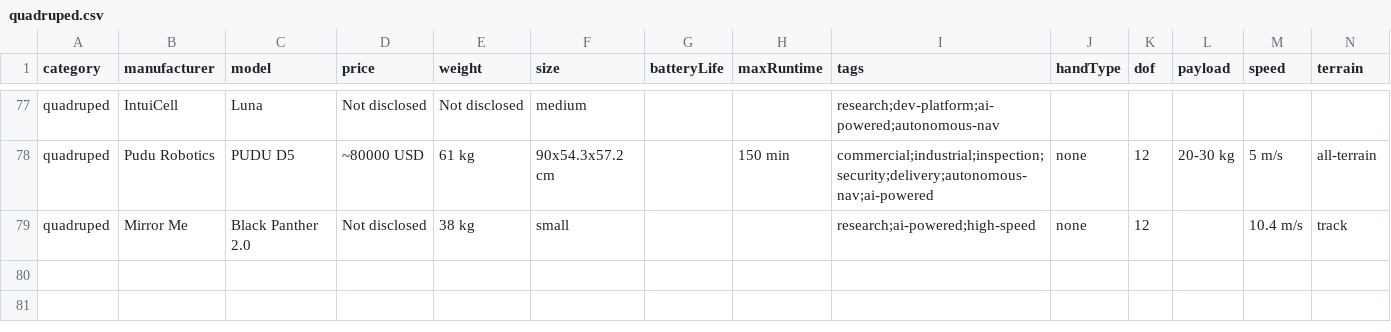
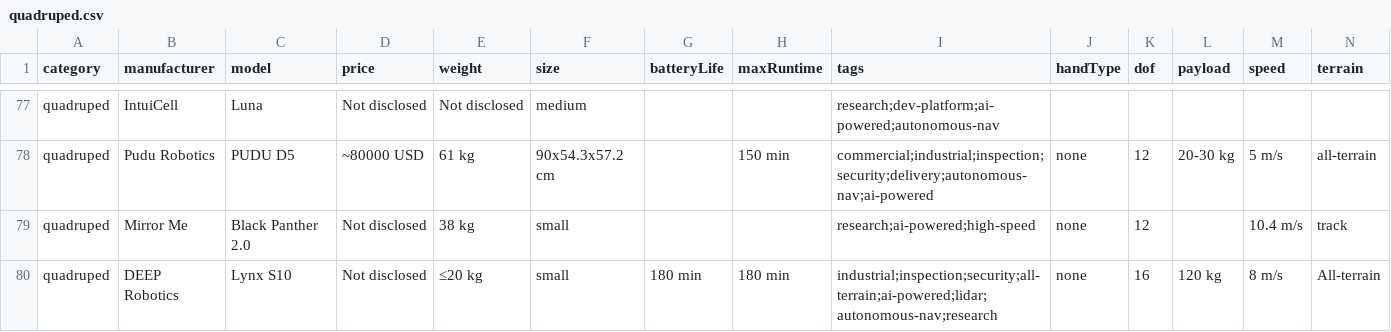
Before and after one commit to Huskynarr/robotics-directory, a CSV file: data/quadruped.csv, drawn as a sheet; only a part is shown, gaps mark what is left out; rows hold the shown columns only; the diff names each change by its address in the sheet, - before the commit and + after, or states it on an @@ line.

Commit message:
Add DEEP Robotics Lynx S10 wheeled-legged robot
Compact (<20kg) all-terrain wheeled-quadruped, launched May 2026:
16 joints, 8 m/s, 120kg payload, dual LiDAR + 360° cameras, IP66,
-20–55°C, ~3h runtime. Inspection/patrol/SAR. Official product image.

```diff
--- a/data/quadruped.csv
+++ b/data/quadruped.csv
+row 80: quadruped | DEEP Robotics | Lynx S10 | Not disclosed | ≤20 kg | small | 180 min | 180 min | industrial;inspection;security;all-terrain;ai-powered;lidar;autonomous-nav;research | none | 16 | 120 kg | 8 m/s | All-terrain
```
Also changed, not shown: 1 other file.
